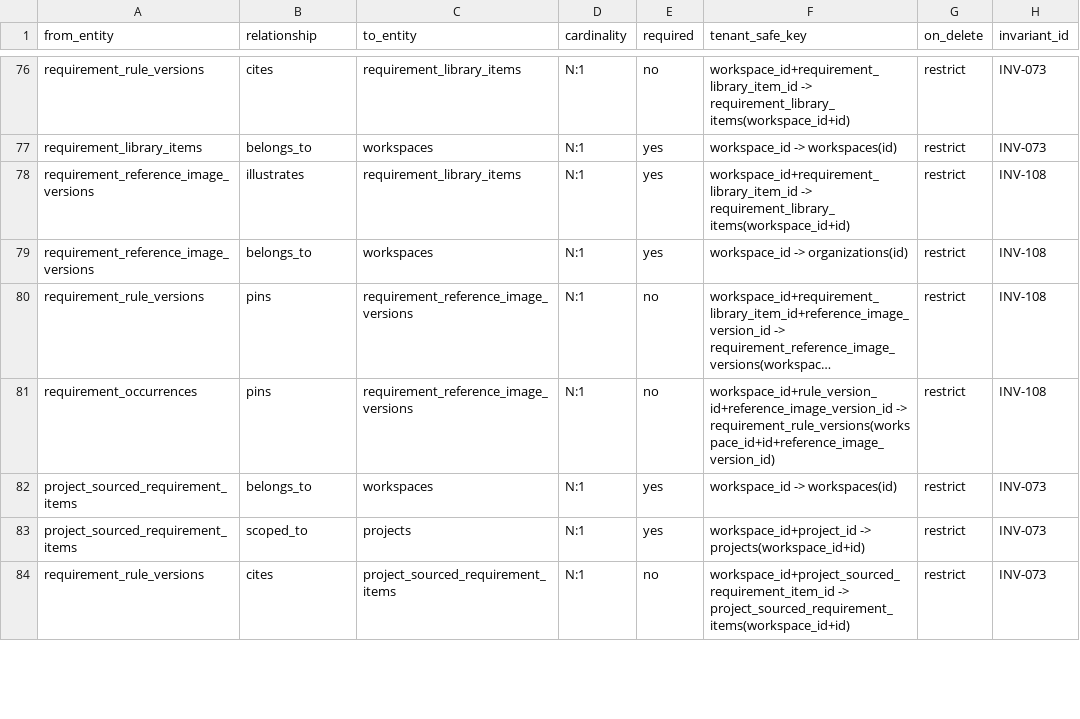
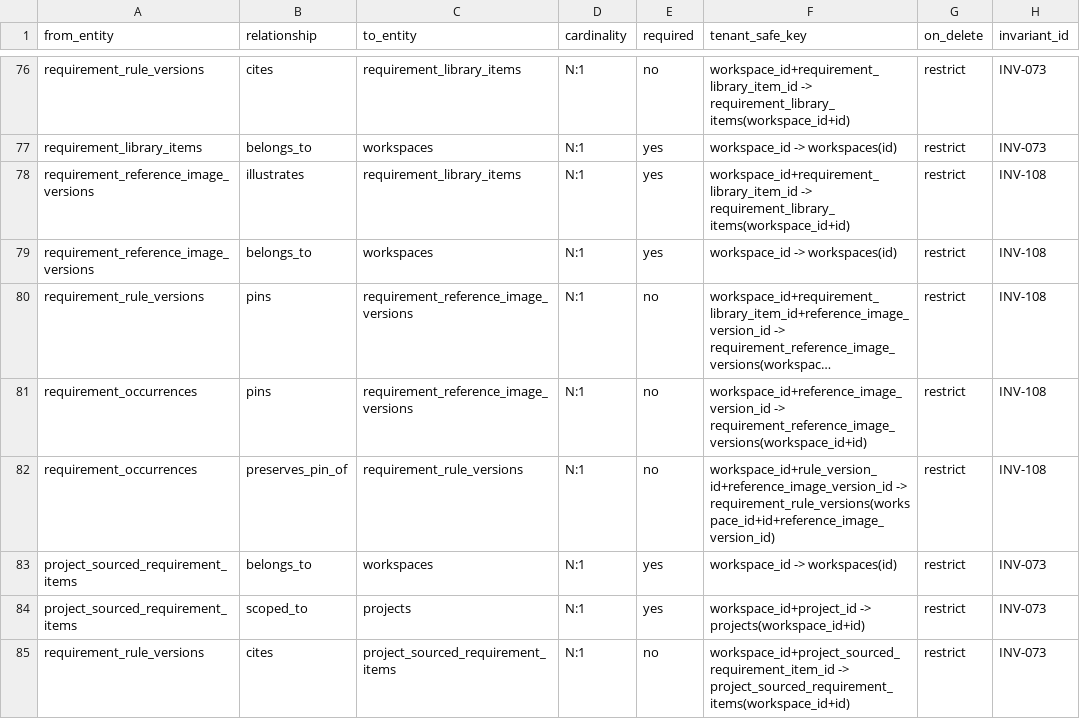
Before and after one commit to akisly/go-proceed, a CSV file: technical/database/relationship-catalog.csv, drawn as a sheet; only a part is shown, gaps mark what is left out; long unchanged cells end in …; the diff names each change by its address in the sheet, - before the commit and + after, or states it on an @@ line.

```diff
--- a/technical/database/relationship-catalog.csv
+++ b/technical/database/relationship-catalog.csv
-F79 (tenant_safe_key): workspace_id -> organizations(id)
+F79 (tenant_safe_key): workspace_id -> workspaces(id)
-F81 (tenant_safe_key): workspace_id+rule_version_id+reference_image_version_id -> requirement_rule_versions(workspace_id+id+reference_image_version_id)
+F81 (tenant_safe_key): workspace_id+reference_image_version_id -> requirement_reference_image_versions(workspace_id+id)
+row 82: requirement_occurrences | preserves_pin_of | requirement_rule_versions | N:1 | no | workspace_id+rule_version_id+reference_image_version_id -> requirement_rule_versions(workspace_id+id+reference_image_version_id) | restrict | INV-108
```
Also changed, not shown: technical/database/invariant-catalog.csv, 10 other files.
